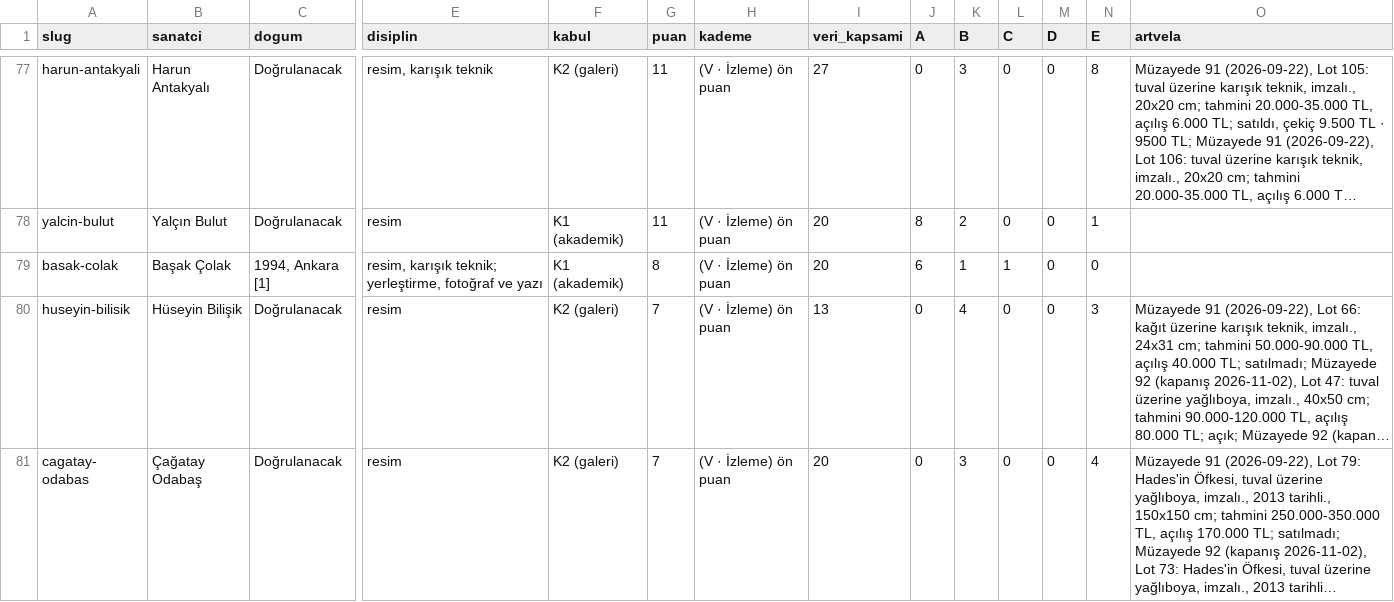
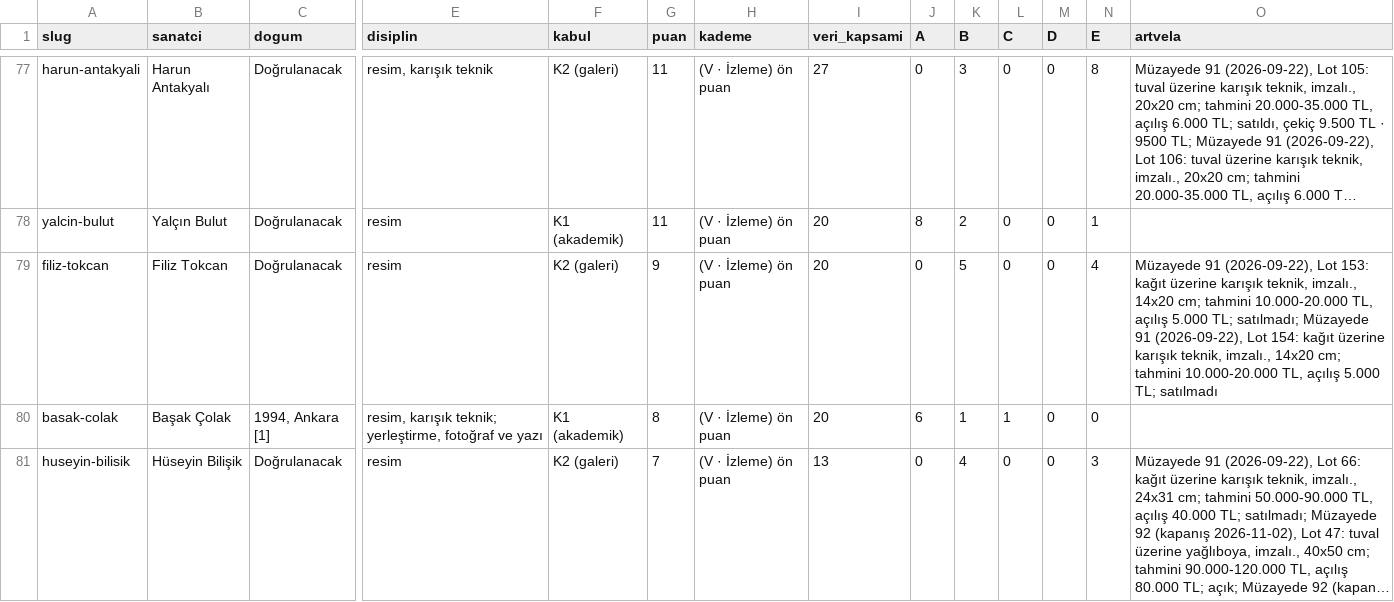
Before and after one commit to occiftci-ux/artvela-site, a CSV file: arastirma/sanatcilar.csv, drawn as a sheet; only a part is shown, gaps mark what is left out; the shorter side is filled out with more unchanged rows; long unchanged cells end in …; rows hold the shown columns only; the diff names each change by its address in the sheet, - before the commit and + after, or states it on an @@ line.

```diff
--- a/arastirma/sanatcilar.csv
+++ b/arastirma/sanatcilar.csv
+row 79: filiz-tokcan | Filiz Tokcan | Doğrulanacak | resim | K2 (galeri) | 9 | (V · İzleme) ön puan | 20 | 0 | 5 | 0 | 0 | 4 | Müzayede 91 (2026-09-22), Lot 153: kağıt üzerine karışık teknik, imzalı., 14x20 cm; tahmini 10.000-20.000 TL, açılış 5.000 TL; satılmadı; Müzayede 91 (2026-09-22), Lot 154: kağıt üzerine karışık teknik, imzalı., 14x20 cm; tahmini 10.000-20.000 TL, açılış 5.000 TL; satılmadı
```
Also changed, not shown: arastirma/kuyruk.csv, 4 other files.
